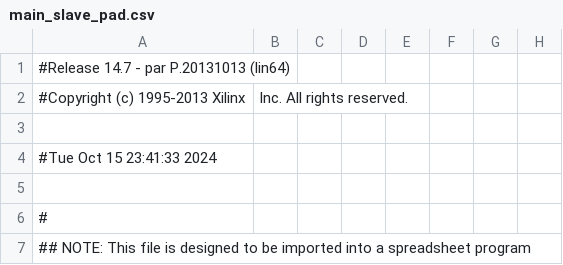
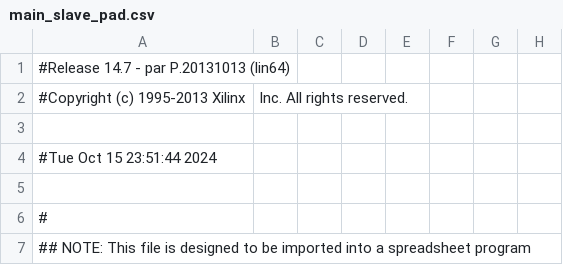
Before and after one commit to albertop28/SPI_Slave_FPGA-FPGA, a CSV file: main_slave_pad.csv, drawn as a sheet; only a part is shown; the diff names each change by its address in the sheet, - before the commit and + after, or states it on an @@ line.

```diff
--- a/main_slave_pad.csv
+++ b/main_slave_pad.csv
-A4: #Tue Oct 15 23:41:33 2024
+A4: #Tue Oct 15 23:51:44 2024
```
Also changed, not shown: 33 other files.
